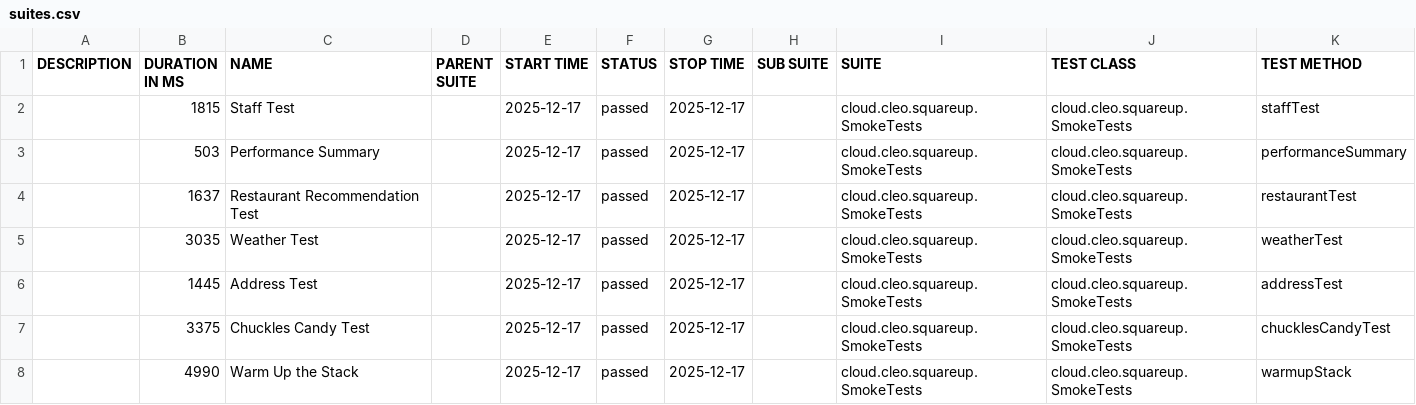
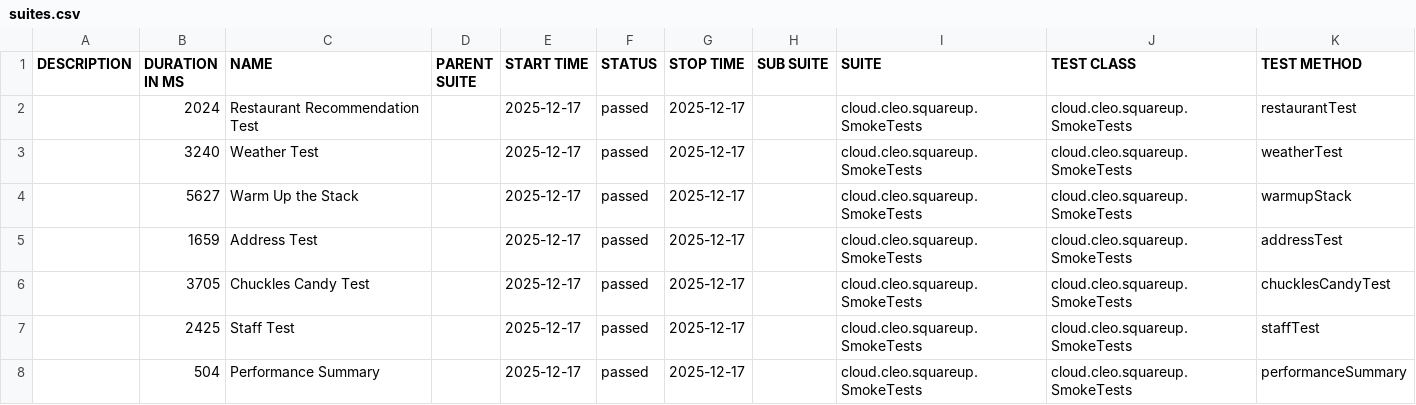
Before and after one commit to docwho2/java-squareup-spring-ai-ivr, a CSV file: latest/data/suites.csv, drawn as a sheet.

```diff
--- a/latest/data/suites.csv
+++ b/latest/data/suites.csv
@@ -1,8 +1,8 @@
 "DESCRIPTION","DURATION IN MS","NAME","PARENT SUITE","START TIME","STATUS","STOP TIME","SUB SUITE","SUITE","TEST CLASS","TEST METHOD"
-"","1815","Staff Test","","2025-12-17","passed","2025-12-17","","cloud.cleo.squareup.SmokeTests","cloud.cleo.squareup.SmokeTests","staffTest"
-"","503","Performance Summary","","2025-12-17","passed","2025-12-17","","cloud.cleo.squareup.SmokeTests","cloud.cleo.squareup.SmokeTests","performanceSummary"
-"","1637","Restaurant Recommendation Test","","2025-12-17","passed","2025-12-17","","cloud.cleo.squareup.SmokeTests","cloud.cleo.squareup.SmokeTests","restaurantTest"
-"","3035","Weather Test","","2025-12-17","passed","2025-12-17","","cloud.cleo.squareup.SmokeTests","cloud.cleo.squareup.SmokeTests","weatherTest"
-"","1445","Address Test","","2025-12-17","passed","2025-12-17","","cloud.cleo.squareup.SmokeTests","cloud.cleo.squareup.SmokeTests","addressTest"
-"","3375","Chuckles Candy Test","","2025-12-17","passed","2025-12-17","","cloud.cleo.squareup.SmokeTests","cloud.cleo.squareup.SmokeTests","chucklesCandyTest"
-"","4990","Warm Up the Stack","","2025-12-17","passed","2025-12-17","","cloud.cleo.squareup.SmokeTests","cloud.cleo.squareup.SmokeTests","warmupStack"
+"","2024","Restaurant Recommendation Test","","2025-12-17","passed","2025-12-17","","cloud.cleo.squareup.SmokeTests","cloud.cleo.squareup.SmokeTests","restaurantTest"
+"","3240","Weather Test","","2025-12-17","passed","2025-12-17","","cloud.cleo.squareup.SmokeTests","cloud.cleo.squareup.SmokeTests","weatherTest"
+"","5627","Warm Up the Stack","","2025-12-17","passed","2025-12-17","","cloud.cleo.squareup.SmokeTests","cloud.cleo.squareup.SmokeTests","warmupStack"
+"","1659","Address Test","","2025-12-17","passed","2025-12-17","","cloud.cleo.squareup.SmokeTests","cloud.cleo.squareup.SmokeTests","addressTest"
+"","3705","Chuckles Candy Test","","2025-12-17","passed","2025-12-17","","cloud.cleo.squareup.SmokeTests","cloud.cleo.squareup.SmokeTests","chucklesCandyTest"
+"","2425","Staff Test","","2025-12-17","passed","2025-12-17","","cloud.cleo.squareup.SmokeTests","cloud.cleo.squareup.SmokeTests","staffTest"
+"","504","Performance Summary","","2025-12-17","passed","2025-12-17","","cloud.cleo.squareup.SmokeTests","cloud.cleo.squareup.SmokeTests","performanceSummary"
```
Also changed, not shown: latest/data/behaviors.csv, 47 other files.
